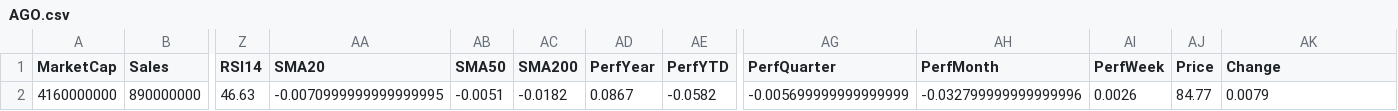
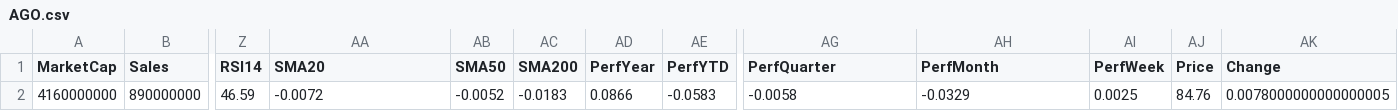
Before and after one commit to mihailnica10/findata, a CSV file: data/AGO.csv, drawn as a sheet; only a part is shown, gaps mark what is left out; the diff names each change by its address in the sheet, - before the commit and + after, or states it on an @@ line.

Commit message:
Update financial data for AGO (CSV for new quarter)

```diff
--- a/data/AGO.csv
+++ b/data/AGO.csv
-Z2 (RSI14): 46.63
+Z2 (RSI14): 46.59
-AA2 (SMA20): -0.0070999999999999995
+AA2 (SMA20): -0.0072
-AB2 (SMA50): -0.0051
+AB2 (SMA50): -0.0052
-AC2 (SMA200): -0.0182
+AC2 (SMA200): -0.0183
-AD2 (PerfYear): 0.0867
+AD2 (PerfYear): 0.0866
-AE2 (PerfYTD): -0.0582
+AE2 (PerfYTD): -0.0583
-AG2 (PerfQuarter): -0.005699999999999999
+AG2 (PerfQuarter): -0.0058
-AH2 (PerfMonth): -0.032799999999999996
+AH2 (PerfMonth): -0.0329
-AI2 (PerfWeek): 0.0026
+AI2 (PerfWeek): 0.0025
-AJ2 (Price): 84.77
+AJ2 (Price): 84.76
-AK2 (Change): 0.0079
+AK2 (Change): 0.0078000000000000005
```
